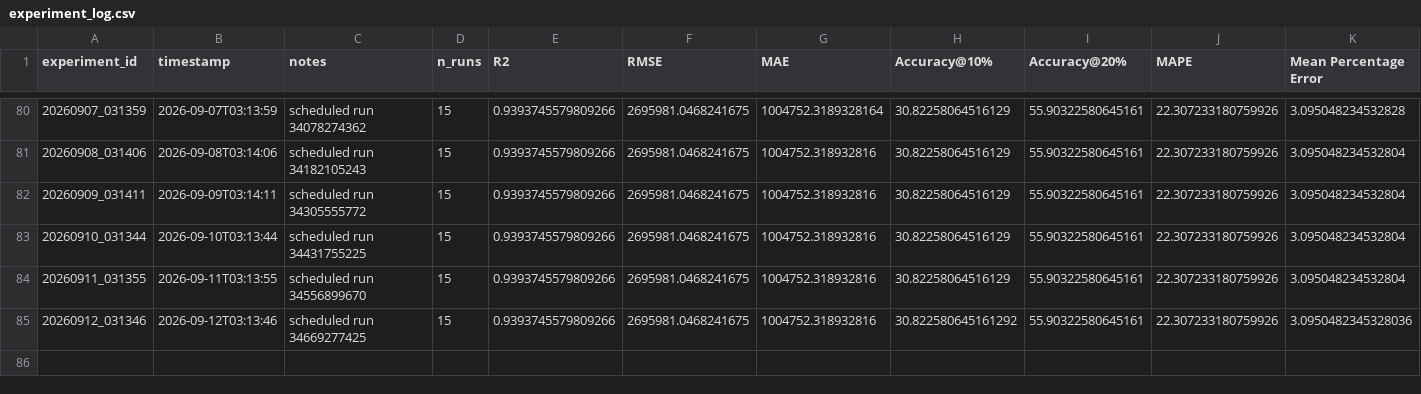
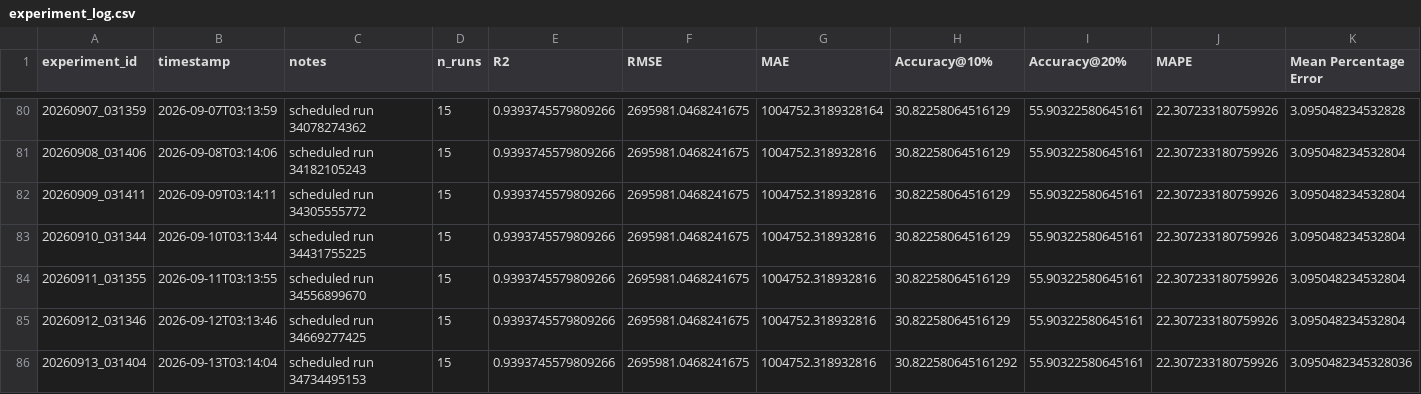
Before and after one commit to DarthJkid/Major-Project-Anglia-Ruskin, a CSV file: experiments/experiment_log.csv, drawn as a sheet; only a part is shown, gaps mark what is left out.

```diff
--- a/experiments/experiment_log.csv
+++ b/experiments/experiment_log.csv
@@ -84,2 +84,3 @@ experiment_id,timestamp,notes,n_runs,R2,RMSE,MAE,Accuracy@10%,Accuracy@20%,MAPE,
 20260911_031355,2026-09-11T03:13:55,scheduled run 34556899670,15,0.9393745579809266,2695981.0468241675,1004752.318932816,30.82258064516129,55.90322580645161,22.307233180759926,3.095048234532804
-20260912_031346,2026-09-12T03:13:46,scheduled run 34669277425,15,0.9393745579809266,2695981.0468241675,1004752.318932816,30.822580645161292,55.90322580645161,22.307233180759926,3.0950482345328036
+20260912_031346,2026-09-12T03:13:46,scheduled run 34669277425,15,0.9393745579809266,2695981.0468241675,1004752.318932816,30.82258064516129,55.90322580645161,22.307233180759926,3.095048234532804
+20260913_031404,2026-09-13T03:14:04,scheduled run 34734495153,15,0.9393745579809266,2695981.0468241675,1004752.318932816,30.822580645161292,55.90322580645161,22.307233180759926,3.0950482345328036
```
Also changed, not shown: 3 other files.
